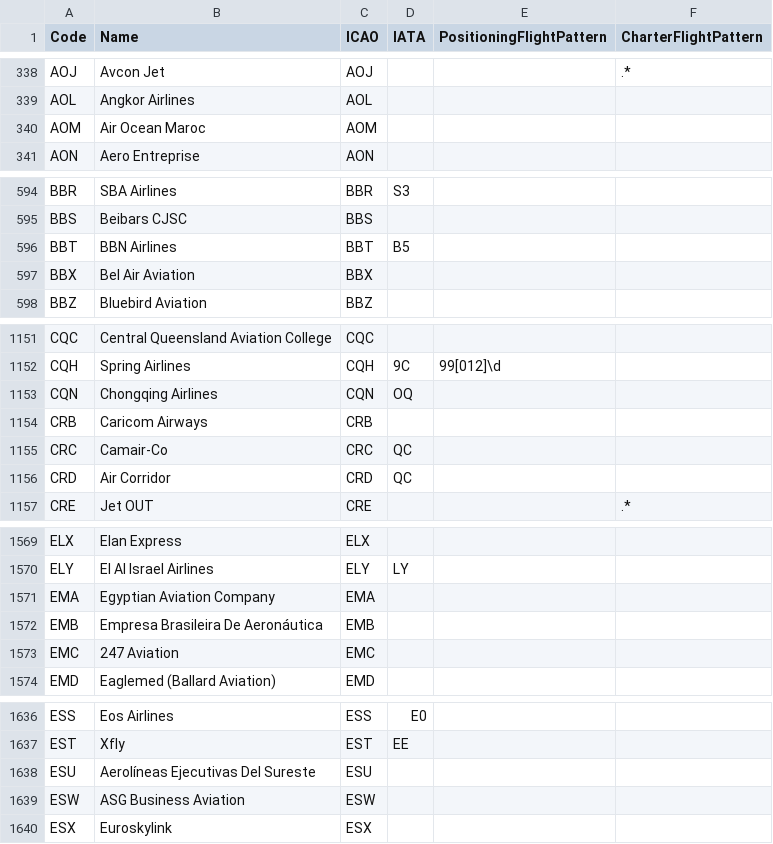
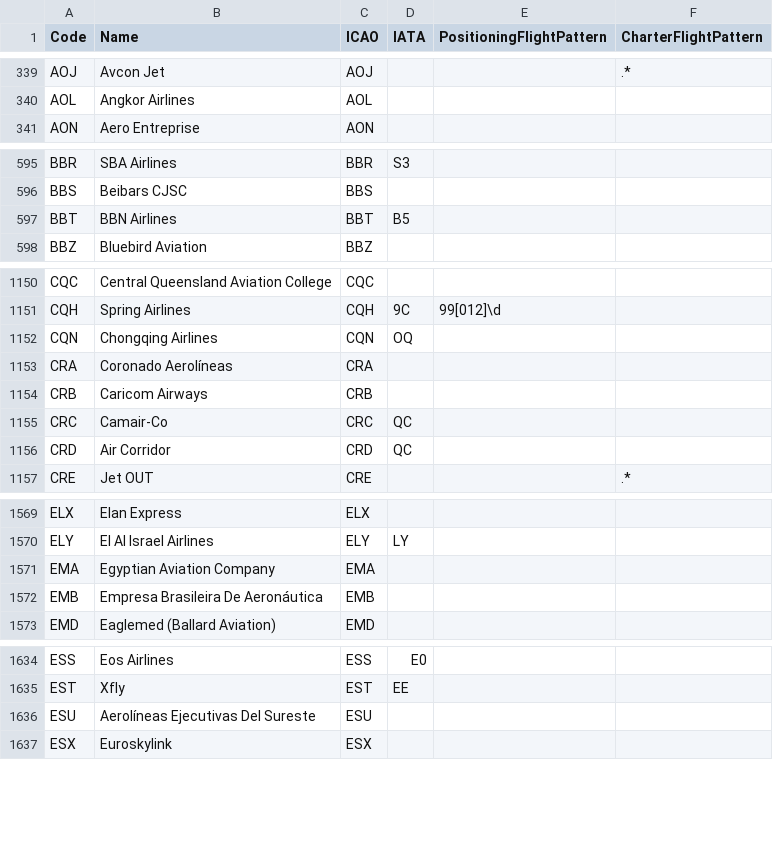
Before and after one commit to BoundfoxStudios/flugwacht, a CSV file: app/assets/data/airlines.csv, drawn as a sheet; only a part is shown, gaps mark what is left out; removed rows and columns are numbered as before the commit, all else as after; the diff covers the shown part only; the diff names each change by its address in the sheet, - before the commit and + after, or states it on an @@ line.

```diff
--- a/app/assets/data/airlines.csv
+++ b/app/assets/data/airlines.csv
-row 340: AOM | Air Ocean Maroc | AOM
-row 597: BBX | Bel Air Aviation | BBX
+row 1153: CRA | Coronado Aerolíneas | CRA
-row 1573: EMC | 247 Aviation | EMC
-row 1639: ESW | ASG Business Aviation | ESW
```
Also changed, not shown: 6 added rows, 14 removed rows and 30 edited cells elsewhere in this file.
